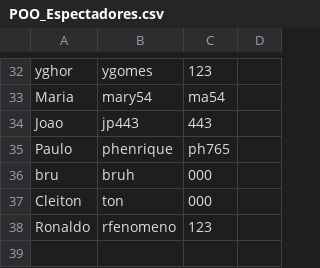
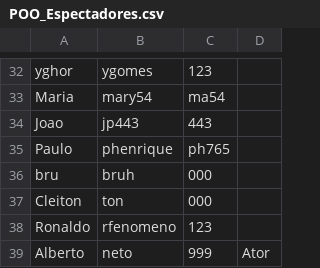
Before and after one commit to DisciplinasProgramacao/lpm_projetos_3_4_5-grupo4-g2, a CSV file: codigo/lpm_projetos_3_4_5/bin/csv_files_test/POO_Espectadores.csv, drawn as a sheet; only a part is shown, gaps mark what is left out.

```diff
--- a/codigo/lpm_projetos_3_4_5/bin/csv_files_test/POO_Espectadores.csv
+++ b/codigo/lpm_projetos_3_4_5/bin/csv_files_test/POO_Espectadores.csv
@@ -38 +38,2 @@ Cleiton;ton;000
 Ronaldo;rfenomeno;123
+Alberto;neto;999;Ator
```
Also changed, not shown: codigo/lpm_projetos_3_4_5/src/csv_files_test/POO_Espectadores.csv, 12 other files.
